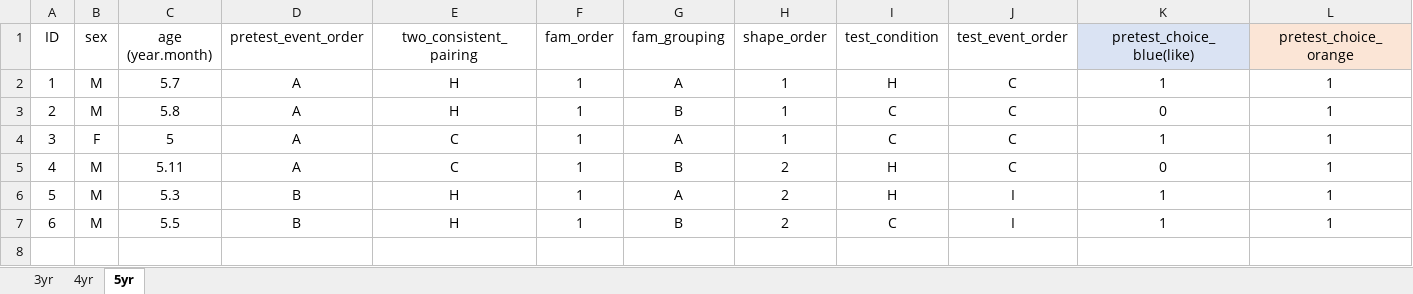
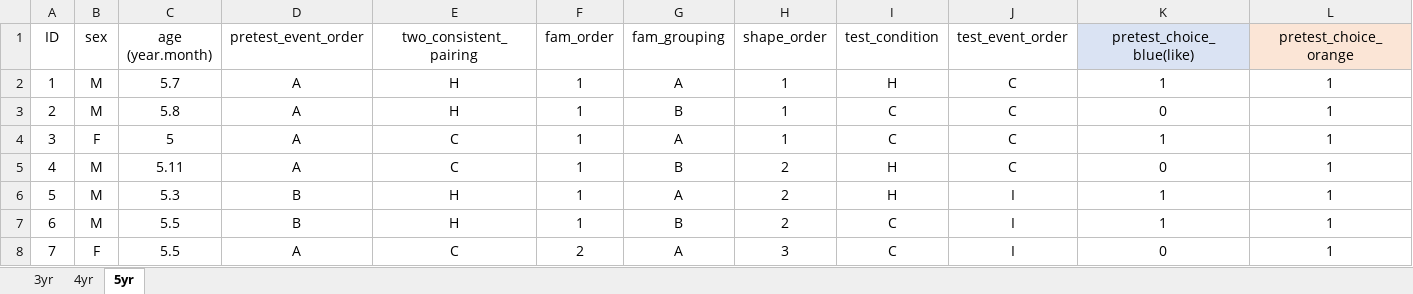
Before and after one commit to dtbenton/joanneModel, an Excel workbook: Data/Data_new.xlsx, sheet 5yr, drawn as a sheet; only a part is shown; values as stored, in another font and other column widths than the file's, no borders; rows hold the shown columns only; the diff names each change by its address in the sheet, - before the commit and + after, or states it on an @@ line.

```diff
--- a/Data/Data_new.xlsx (sheet 5yr)
+++ b/Data/Data_new.xlsx (sheet 5yr)
+row 8: 7 | F | 5.5 | A | C | 2 | A | 3 | C | I | 0 | 1
```
Also changed, not shown: 2 other files.
